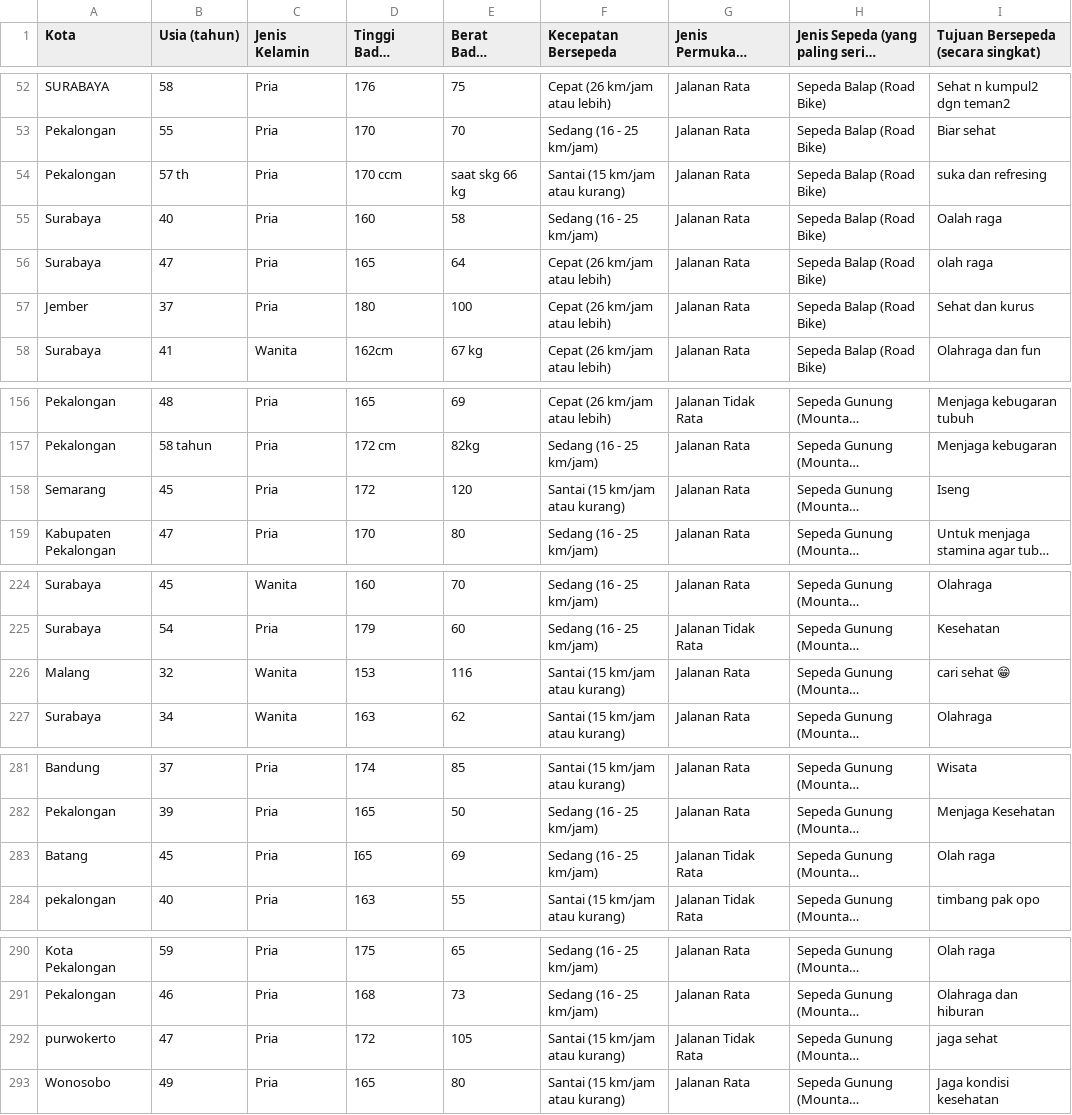
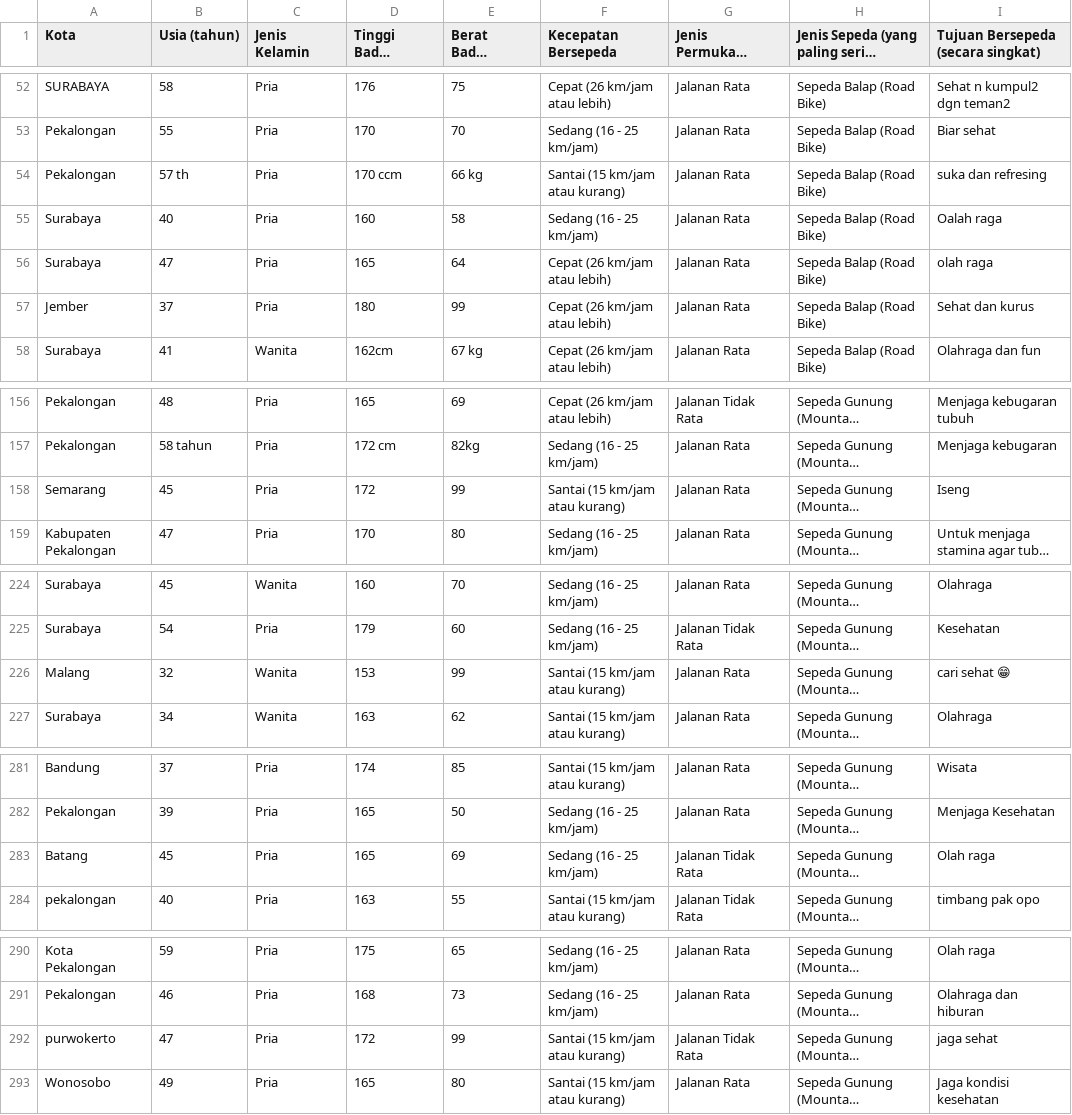
Before and after one commit to twiradinata/dataset, a CSV file: dts-itb03k02.csv, drawn as a sheet; only a part is shown, gaps mark what is left out; long unchanged cells end in …; the diff covers the shown part only; the diff names each change by its address in the sheet, - before the commit and + after, or states it on an @@ line.

Commit message:
Add files via upload

```diff
--- a/dts-itb03k02.csv
+++ b/dts-itb03k02.csv
-E54 (Berat Badan (dalam kg)): saat skg 66 kg
+E54 (Berat Badan (dalam kg)): 66 kg
-E57 (Berat Badan (dalam kg)): 100
+E57 (Berat Badan (dalam kg)): 99
-E158 (Berat Badan (dalam kg)): 120
+E158 (Berat Badan (dalam kg)): 99
-E226 (Berat Badan (dalam kg)): 116
+E226 (Berat Badan (dalam kg)): 99
-D283 (Tinggi Badan (dalam cm)): I65
+D283 (Tinggi Badan (dalam cm)): 165
-E292 (Berat Badan (dalam kg)): 105
+E292 (Berat Badan (dalam kg)): 99
```
Also changed, not shown: 3 edited cells elsewhere in this file.
